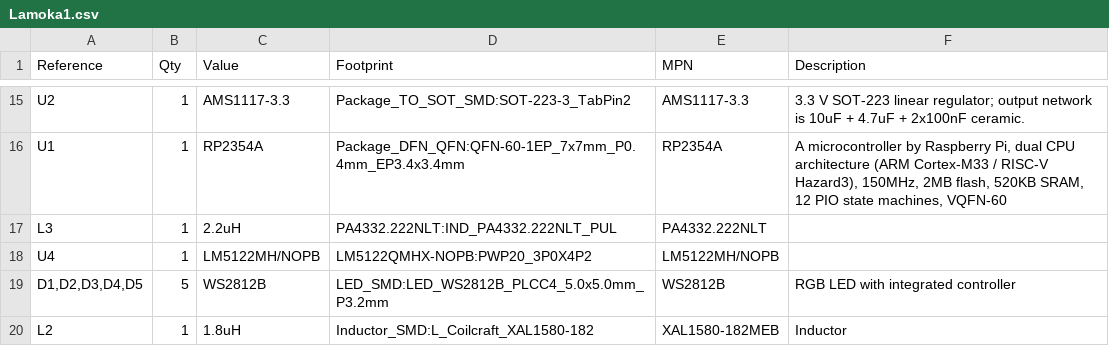
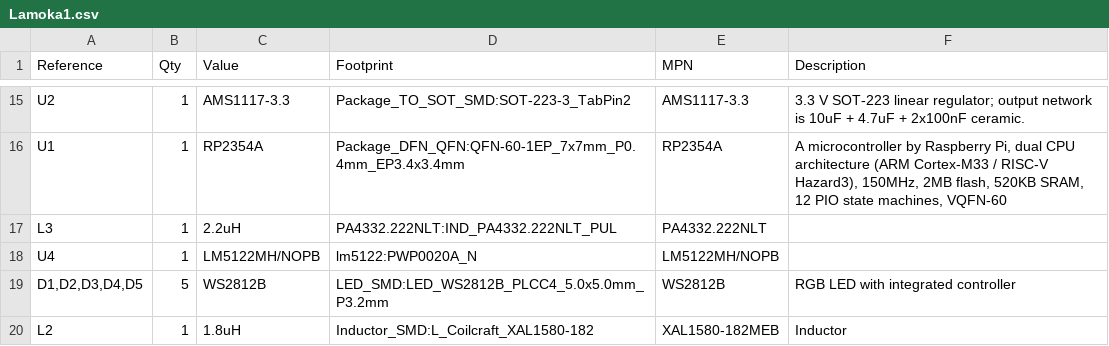
Before and after one commit to bearjhartjen/Lamoka1-project, a CSV file: HARDWARE/Kicadfiles/Lamoka1/Lamoka1.csv, drawn as a sheet; only a part is shown, gaps mark what is left out.

```diff
--- a/HARDWARE/Kicadfiles/Lamoka1/Lamoka1.csv
+++ b/HARDWARE/Kicadfiles/Lamoka1/Lamoka1.csv
@@ -17,3 +17,3 @@
 "L3","1","2.2uH","PA4332.222NLT:IND_PA4332.222NLT_PUL","PA4332.222NLT",""
-"U4","1","LM5122MH/NOPB","LM5122QMHX-NOPB:PWP20_3P0X4P2","LM5122MH/NOPB",""
+"U4","1","LM5122MH/NOPB","lm5122:PWP0020A_N","LM5122MH/NOPB",""
 "D1,D2,D3,D4,D5","5","WS2812B","LED_SMD:LED_WS2812B_PLCC4_5.0x5.0mm_P3.2mm","WS2812B","RGB LED with integrated controller"
```
Also changed, not shown: 38 other files.
